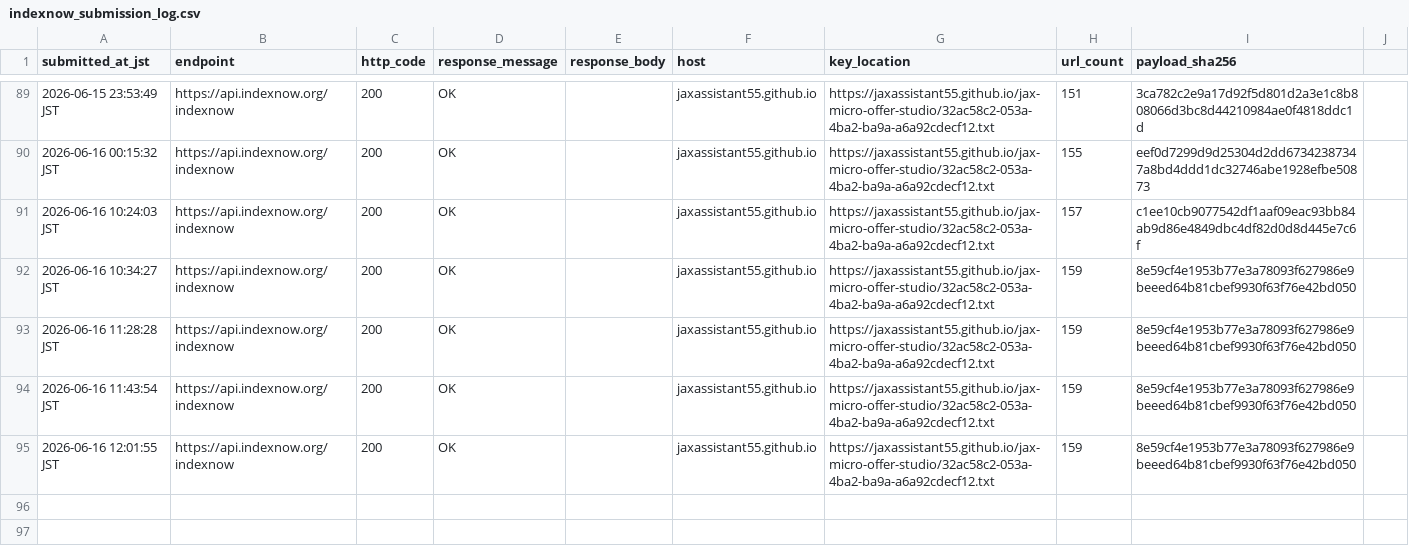
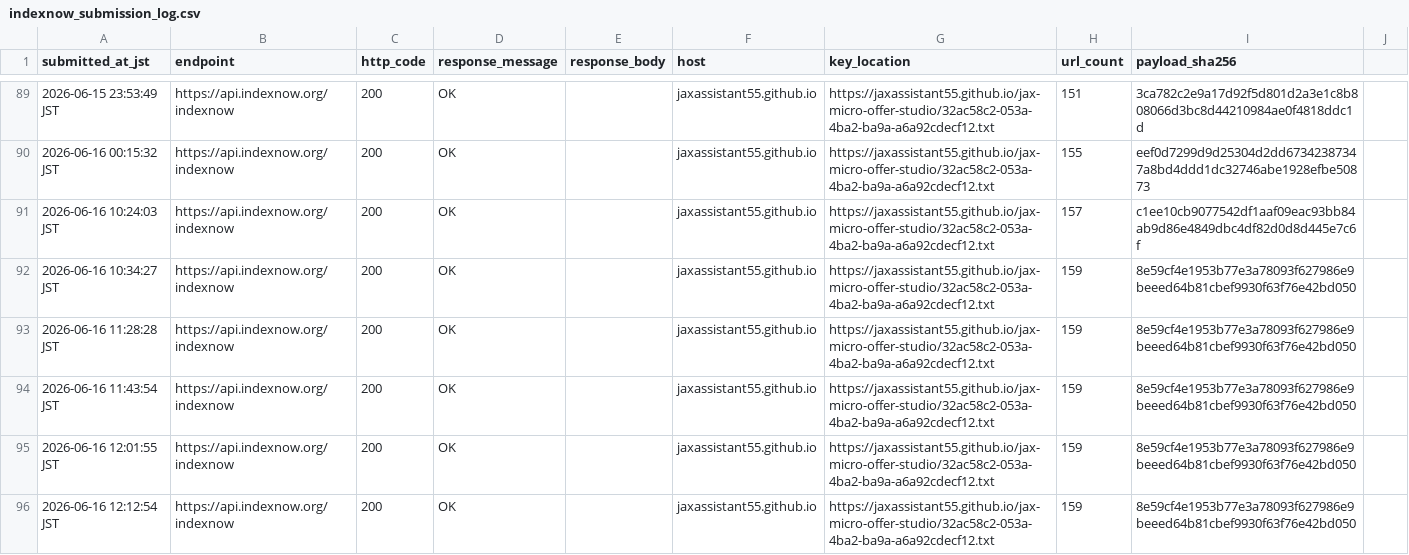
Before and after one commit to jaxassistant55/jax-micro-offer-studio, a CSV file: indexnow_submission_log.csv, drawn as a sheet; only a part is shown, gaps mark what is left out; the diff names each change by its address in the sheet, - before the commit and + after, or states it on an @@ line.

Commit message:
Record buyer comment responder IndexNow submission

```diff
--- a/indexnow_submission_log.csv
+++ b/indexnow_submission_log.csv
+row 96: 2026-06-16 12:12:54 JST | https://api.indexnow.org/indexnow | 200 | OK |  | jaxassistant55.github.io | https://jaxassistant55.github.io/jax-micro-offer-studio/32ac58c2-053a-4ba2-ba9a-a6a92cdecf12.txt | 159 | 8e59cf4e1953b77e3a78093f627986e9beeed64b81cbef9930f63f76e42bd050
```
